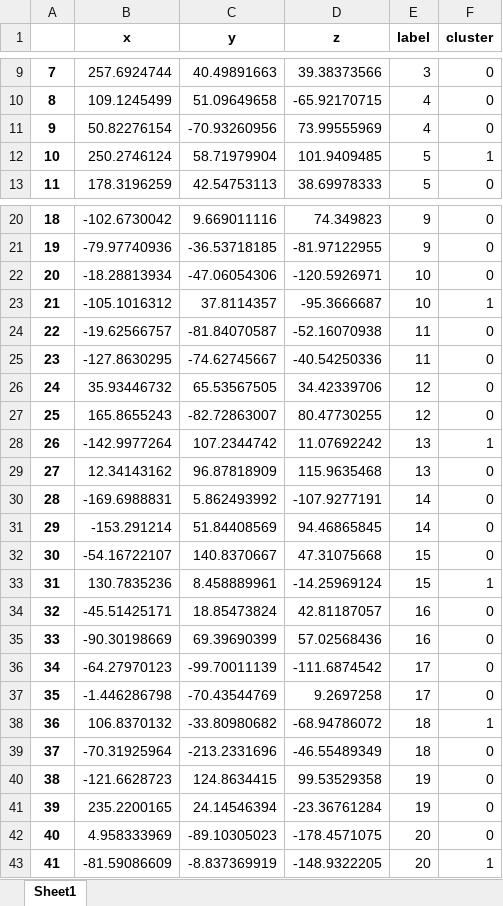
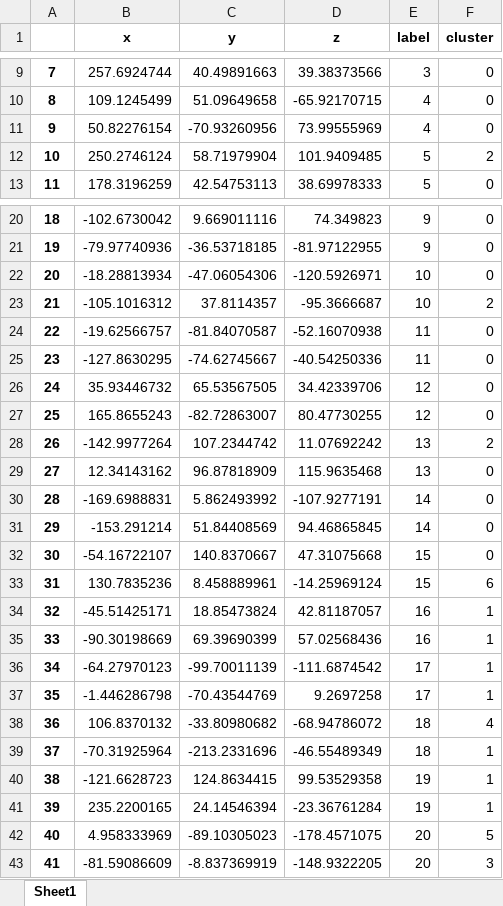
Before and after one commit to AntoineB33/projet, an Excel workbook: sujet_tp/sujet_tp/src/output/save_clustering_hsv_hist_rbm_kmeans.xlsx, sheet Sheet1, drawn as a sheet; only a part is shown, gaps mark what is left out; values as stored, in another font and other column widths than the file's, no borders; the diff names each change by its address in the sheet, - before the commit and + after, or states it on an @@ line.

```diff
--- a/sujet_tp/sujet_tp/src/output/save_clustering_hsv_hist_rbm_kmeans.xlsx (sheet Sheet1)
+++ b/sujet_tp/sujet_tp/src/output/save_clustering_hsv_hist_rbm_kmeans.xlsx (sheet Sheet1)
-F12 (cluster): 1
+F12 (cluster): 2
-F23 (cluster): 1
+F23 (cluster): 2
-F28 (cluster): 1
+F28 (cluster): 2
-F33 (cluster): 1
+F33 (cluster): 6
-F34:F37 (cluster): 0
+F34:F37 (cluster): 1
-F38 (cluster): 1
+F38 (cluster): 4
-F39:F41 (cluster): 0
+F39:F41 (cluster): 1
-F42 (cluster): 0
+F42 (cluster): 5
-F43 (cluster): 1
+F43 (cluster): 3
```
Also changed, not shown: sujet_tp/sujet_tp/src/output/save_clustering_hsv_sift_rbm_kmeans.xlsx, sujet_tp/sujet_tp/src/output/save_metric.xlsx, 7 other files.
